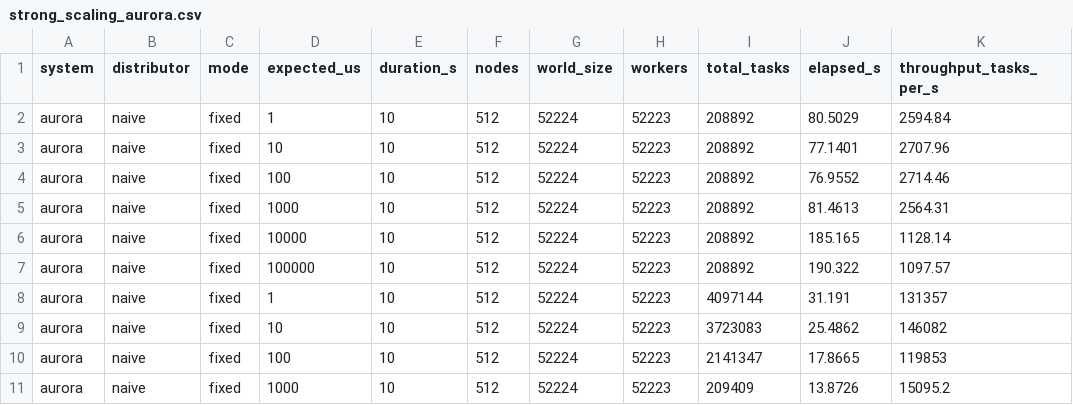
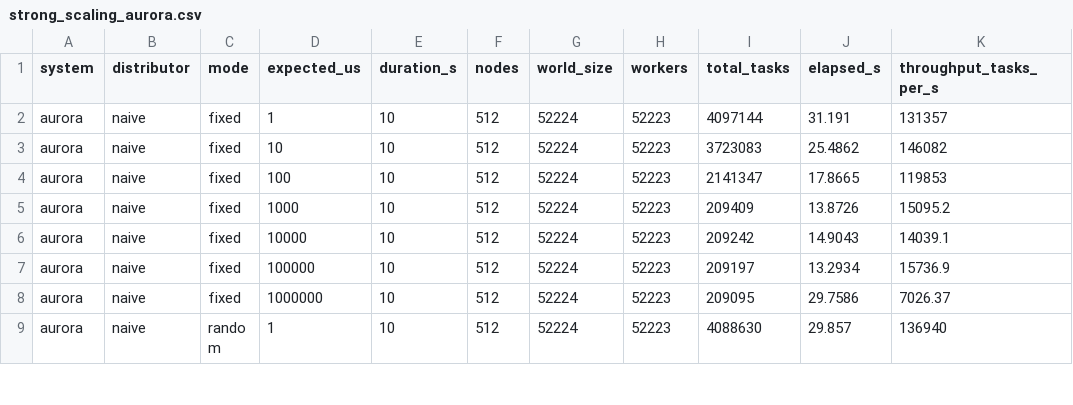
Before and after one commit to ryanstocks00/DynaMPI, a CSV file: benchmark/results/aurora/512-dynampi_ss_aurora_512-manual/strong_scaling_aurora.csv, drawn as a sheet; only a part is shown; the shorter side is filled out with more unchanged rows.

```diff
--- a/benchmark/results/aurora/512-dynampi_ss_aurora_512-manual/strong_scaling_aurora.csv
+++ b/benchmark/results/aurora/512-dynampi_ss_aurora_512-manual/strong_scaling_aurora.csv
@@ -1,8 +1,2 @@
 system,distributor,mode,expected_us,duration_s,nodes,world_size,workers,total_tasks,elapsed_s,throughput_tasks_per_s
-aurora,naive,fixed,1,10,512,52224,52223,208892,80.5029,2594.84
-aurora,naive,fixed,10,10,512,52224,52223,208892,77.1401,2707.96
-aurora,naive,fixed,100,10,512,52224,52223,208892,76.9552,2714.46
-aurora,naive,fixed,1000,10,512,52224,52223,208892,81.4613,2564.31
-aurora,naive,fixed,10000,10,512,52224,52223,208892,185.165,1128.14
-aurora,naive,fixed,100000,10,512,52224,52223,208892,190.322,1097.57
 aurora,naive,fixed,1,10,512,52224,52223,4097144,31.191,131357
```
Also changed, not shown: benchmark/results/aurora/1-dynampi_ss_aurora_1-manual/strong_scaling_aurora.csv, benchmark/results/aurora/2-dynampi_ss_aurora_2-manual/strong_scaling_aurora.csv, 5 other files.
